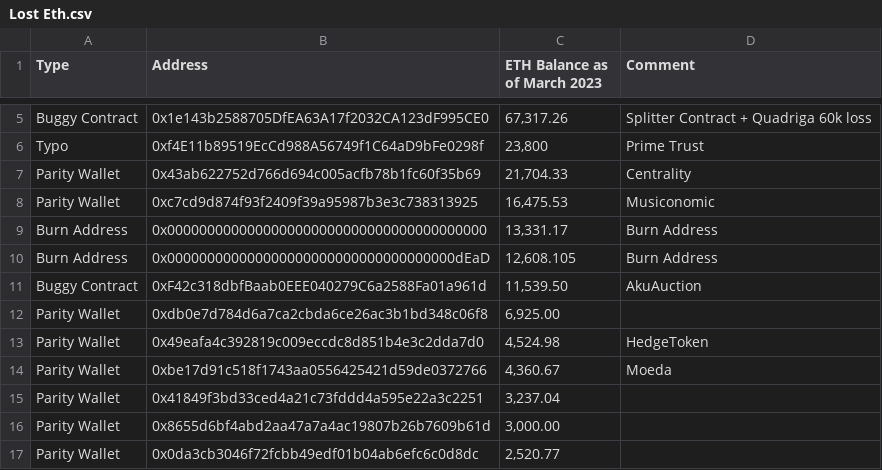
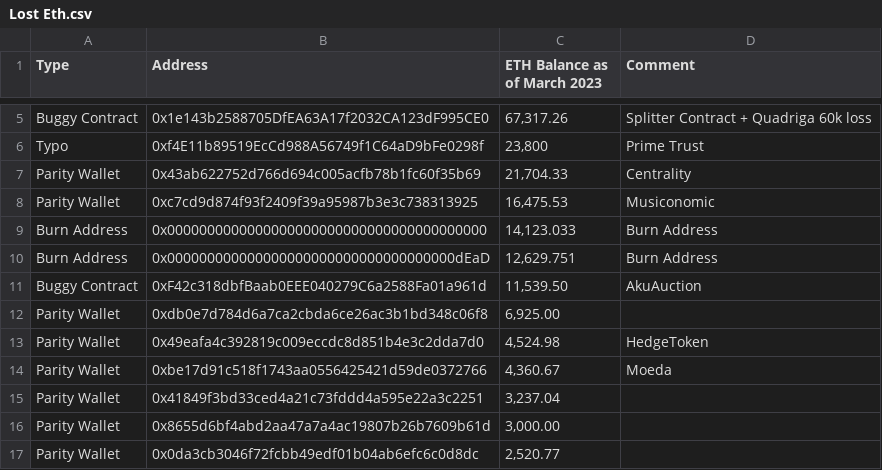
Before and after one commit to jconorgrogan/Lost-ETH, a CSV file: Lost Eth.csv, drawn as a sheet; only a part is shown, gaps mark what is left out.

Commit message:
Update Lost Eth.csv

```diff
--- a/Lost Eth.csv
+++ b/Lost Eth.csv
@@ -8,4 +8,4 @@ Parity Wallet,0x43ab622752d766d694c005acfb78b1fc60f35b69,"21,704.33",Centrality
 Parity Wallet,0xc7cd9d874f93f2409f39a95987b3e3c738313925,"16,475.53",Musiconomic
-Burn Address,0x0000000000000000000000000000000000000000,"13,331.17", Burn Address
-Burn Address,0x000000000000000000000000000000000000dEaD,"12,608.105", Burn Address
+Burn Address,0x0000000000000000000000000000000000000000,"14,123.033", Burn Address
+Burn Address,0x000000000000000000000000000000000000dEaD,"12,629.751", Burn Address
 Buggy Contract,0xF42c318dbfBaab0EEE040279C6a2588Fa01a961d,"11,539.50",AkuAuction
```
